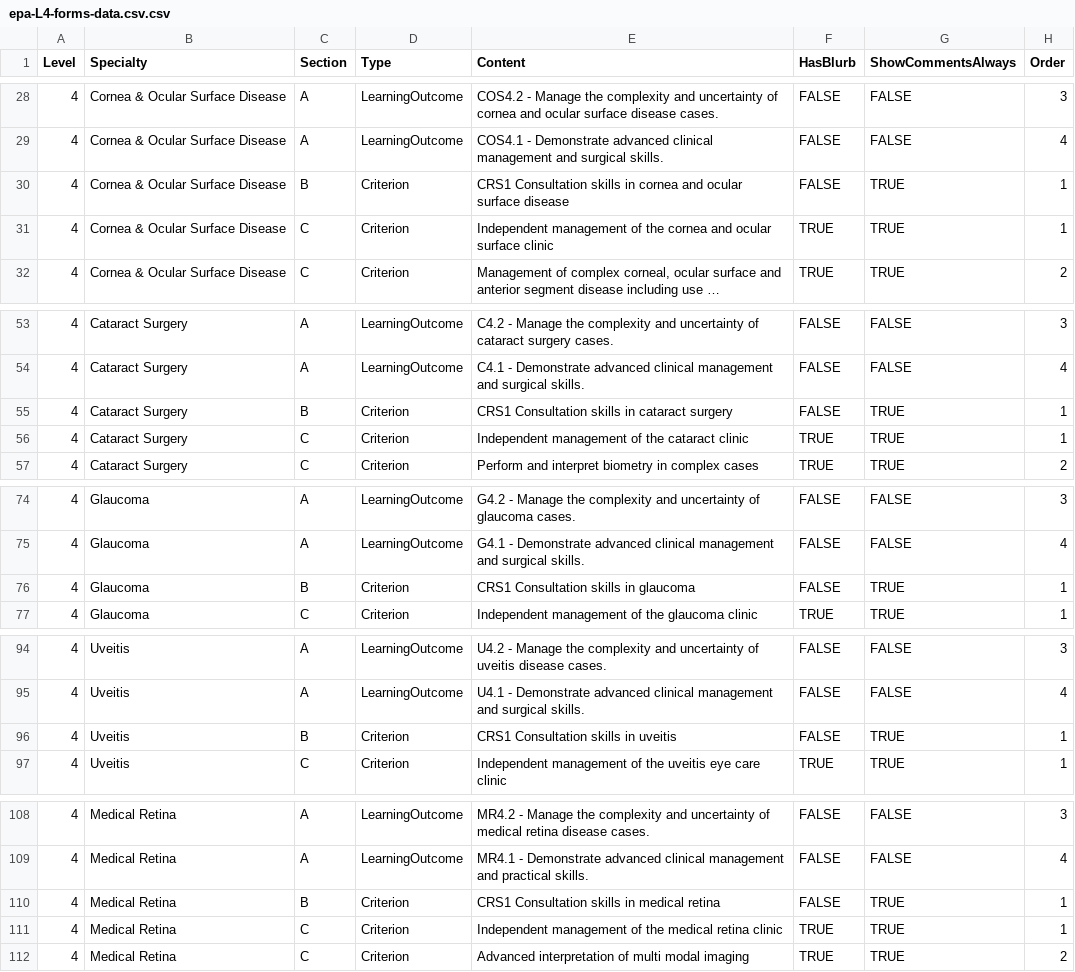
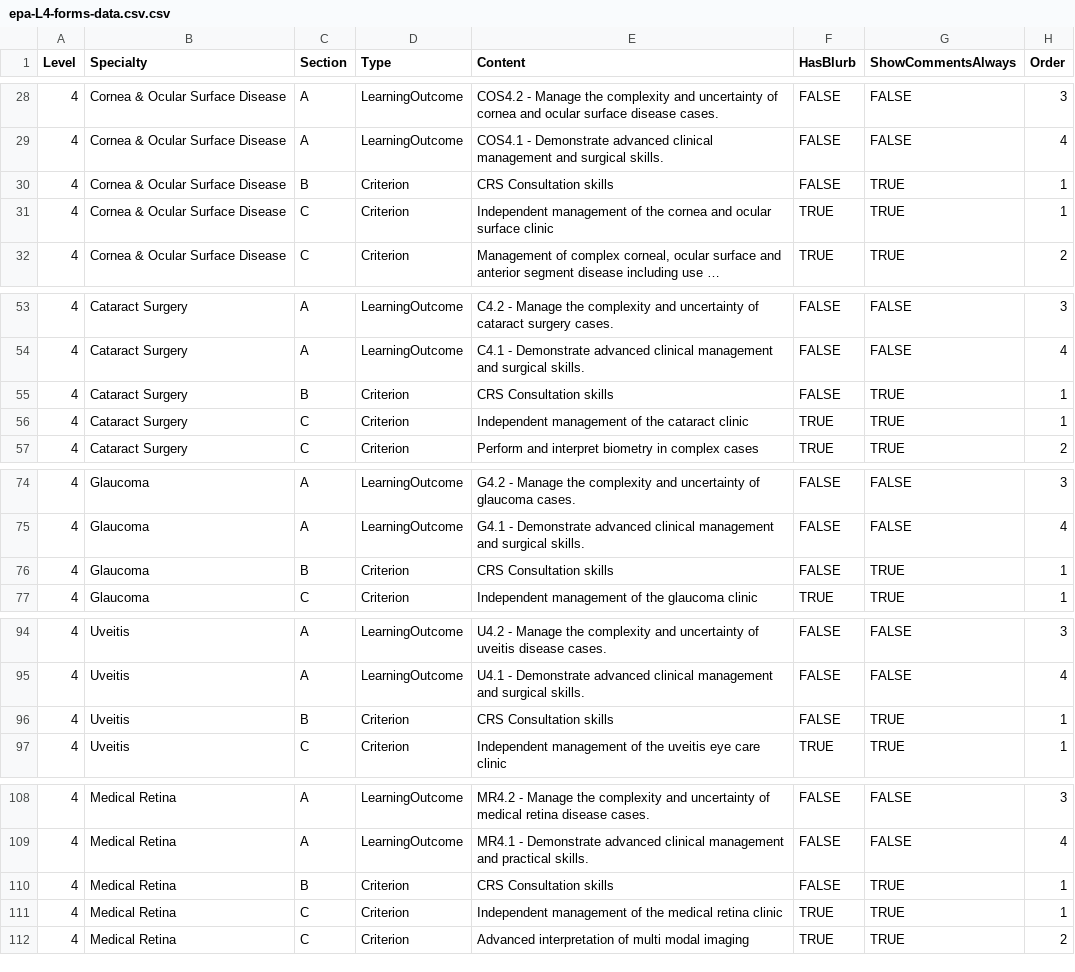
Before and after one commit to tbuckley92/cuttlefish-antigravity, a CSV file: epa-L4-forms-data.csv.csv, drawn as a sheet; only a part is shown, gaps mark what is left out; long unchanged cells end in …; the diff covers the shown part only.

```diff
--- a/epa-L4-forms-data.csv.csv
+++ b/epa-L4-forms-data.csv.csv
@@ -29,3 +29,3 @@ Level,Specialty,Section,Type,Content,HasBlurb,ShowCommentsAlways,Order
 4,Cornea & Ocular Surface Disease,A,LearningOutcome,COS4.1 - Demonstrate advanced clinical management and surgical skills.,FALSE,FALSE,4
-4,Cornea & Ocular Surface Disease,B,Criterion,CRS1 Consultation skills in cornea and ocular surface disease,FALSE,TRUE,1
+4,Cornea & Ocular Surface Disease,B,Criterion,CRS Consultation skills,FALSE,TRUE,1
 4,Cornea & Ocular Surface Disease,C,Criterion,Independent management of the cornea and ocular surface clinic,TRUE,TRUE,1
@@ -54,3 +54,3 @@ Level,Specialty,Section,Type,Content,HasBlurb,ShowCommentsAlways,Order
 4,Cataract Surgery,A,LearningOutcome,C4.1 - Demonstrate advanced clinical management and surgical skills.,FALSE,FALSE,4
-4,Cataract Surgery,B,Criterion,CRS1 Consultation skills in cataract surgery,FALSE,TRUE,1
+4,Cataract Surgery,B,Criterion,CRS Consultation skills,FALSE,TRUE,1
 4,Cataract Surgery,C,Criterion,Independent management of the cataract clinic,TRUE,TRUE,1
@@ -75,3 +75,3 @@ Level,Specialty,Section,Type,Content,HasBlurb,ShowCommentsAlways,Order
 4,Glaucoma,A,LearningOutcome,G4.1 - Demonstrate advanced clinical management and surgical skills.,FALSE,FALSE,4
-4,Glaucoma,B,Criterion,CRS1 Consultation skills in glaucoma,FALSE,TRUE,1
+4,Glaucoma,B,Criterion,CRS Consultation skills,FALSE,TRUE,1
 4,Glaucoma,C,Criterion,Independent management of the glaucoma clinic,TRUE,TRUE,1
@@ -95,3 +95,3 @@ Level,Specialty,Section,Type,Content,HasBlurb,ShowCommentsAlways,Order
 4,Uveitis,A,LearningOutcome,U4.1 - Demonstrate advanced clinical management and surgical skills.,FALSE,FALSE,4
-4,Uveitis,B,Criterion,CRS1 Consultation skills in uveitis,FALSE,TRUE,1
+4,Uveitis,B,Criterion,CRS Consultation skills,FALSE,TRUE,1
 4,Uveitis,C,Criterion,Independent management of the uveitis eye care clinic,TRUE,TRUE,1
@@ -109,3 +109,3 @@ Level,Specialty,Section,Type,Content,HasBlurb,ShowCommentsAlways,Order
 4,Medical Retina,A,LearningOutcome,MR4.1 - Demonstrate advanced clinical management and practical skills.,FALSE,FALSE,4
-4,Medical Retina,B,Criterion,CRS1 Consultation skills in medical retina,FALSE,TRUE,1
+4,Medical Retina,B,Criterion,CRS Consultation skills,FALSE,TRUE,1
 4,Medical Retina,C,Criterion,Independent management of the medical retina clinic,TRUE,TRUE,1
```
Also changed, not shown: 1 removed row and 11 edited cells elsewhere in this file, 24 other files.
